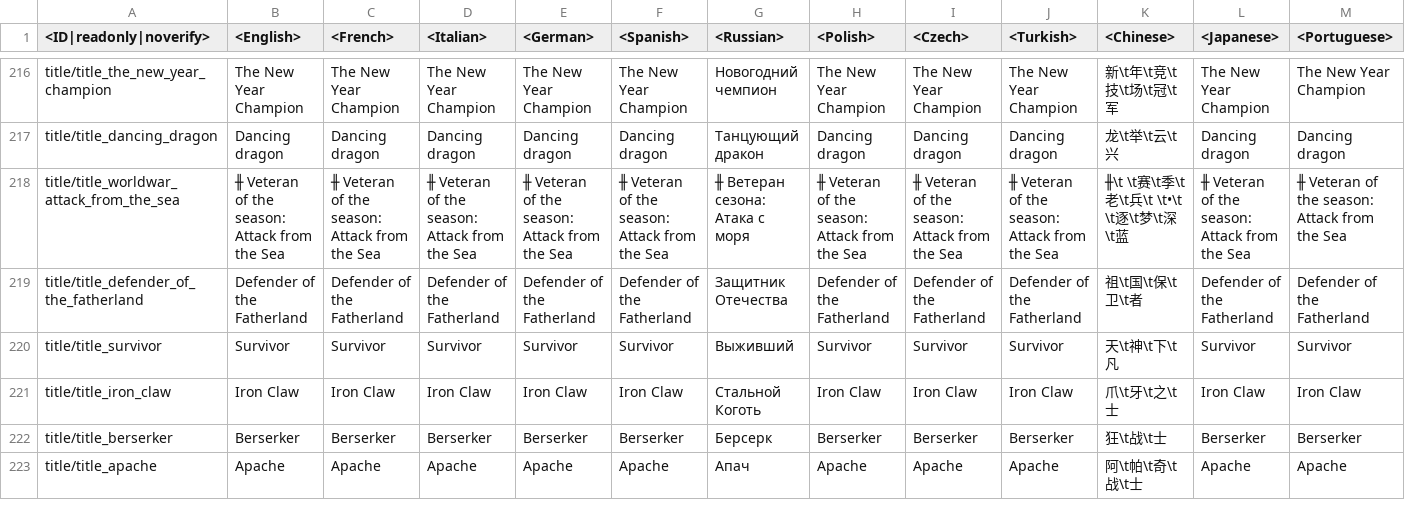
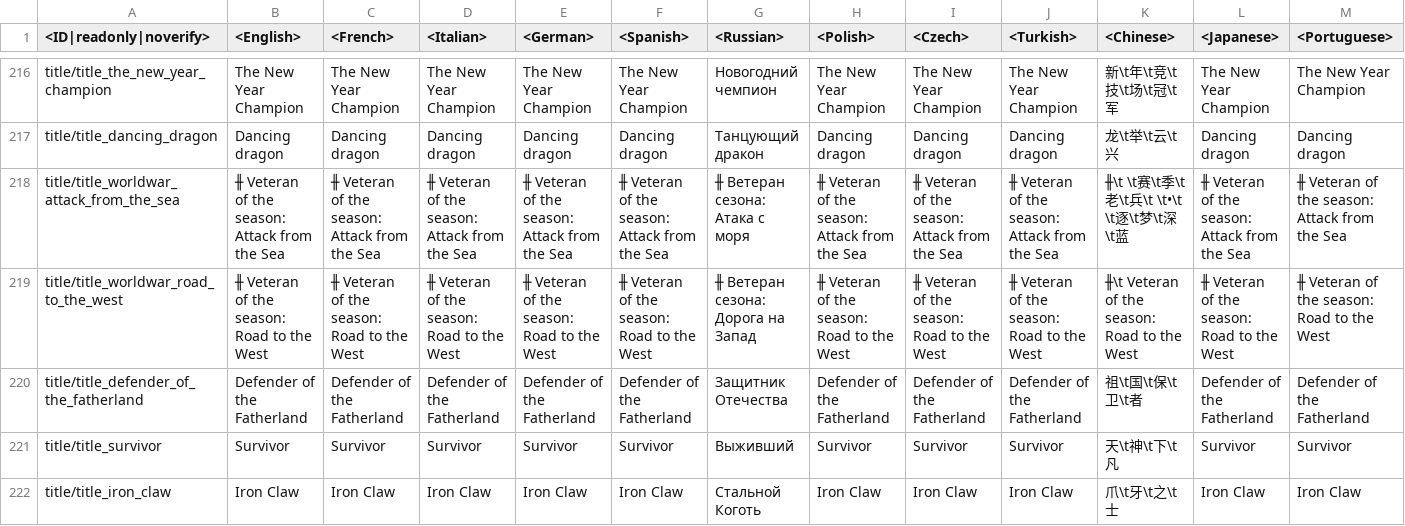
Before and after one commit to VitaliiAndreev/WarThunder_JsonFileChanges, a CSV file: Files/regional.vromfs.bin_u/lang/regional_titles.csv, drawn as a sheet; only a part is shown, gaps mark what is left out; the shorter side is filled out with more unchanged rows; rows hold the shown columns only; the diff names each change by its address in the sheet, - before the commit and + after, or states it on an @@ line.

```diff
--- a/Files/regional.vromfs.bin_u/lang/regional_titles.csv
+++ b/Files/regional.vromfs.bin_u/lang/regional_titles.csv
+row 219: title/title_worldwar_road_to_the_west | ╫ Veteran of the season: Road to the West | ╫ Veteran of the season: Road to the West | ╫ Veteran of the season: Road to the West | ╫ Veteran of the season: Road to the West | ╫ Veteran of the season: Road to the West | ╫ Ветеран сезона: Дорога на Запад | ╫ Veteran of the season: Road to the West | ╫ Veteran of the season: Road to the West | ╫ Veteran of the season: Road to the West | ╫\t Veteran of the season: Road to the West | ╫ Veteran of the season: Road to the West | ╫ Veteran of the season: Road to the West
```
Also changed, not shown: Files/lang.vromfs.bin_u/lang/menu_clan.csv, Files/lang.vromfs.bin_u/lang/missions_versus.csv, 17 other files.
